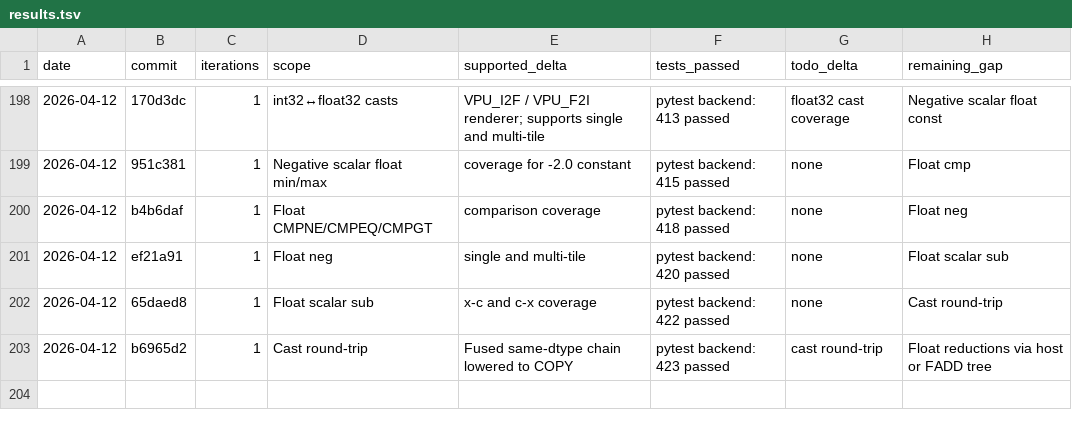
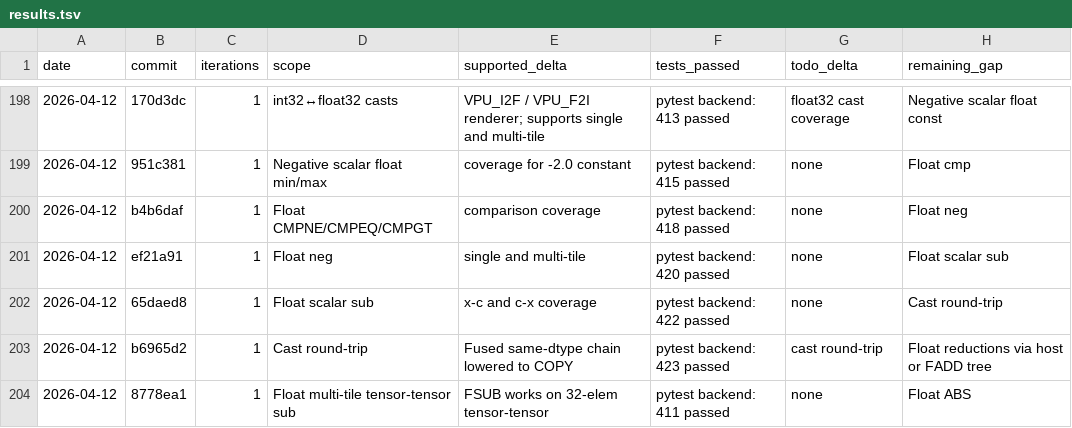
Before and after one commit to hanw/tinytpu, a TSV file: results.tsv, drawn as a sheet; only a part is shown, gaps mark what is left out.

Commit message:
tinytpu: add multi-tile float tensor-tensor subtract coverage

```diff
--- a/results.tsv
+++ b/results.tsv
@@ -203 +203,2 @@ date	commit	iterations	scope	supported_delta	tests_passed	todo_delta	remaining_g
 2026-04-12	b6965d2	1	Cast round-trip	Fused same-dtype chain lowered to COPY	pytest backend: 423 passed	cast round-trip	Float reductions via host or FADD tree
+2026-04-12	8778ea1	1	Float multi-tile tensor-tensor sub	FSUB works on 32-elem tensor-tensor	pytest backend: 411 passed	none	Float ABS
```
Also changed, not shown: 1 other file.
